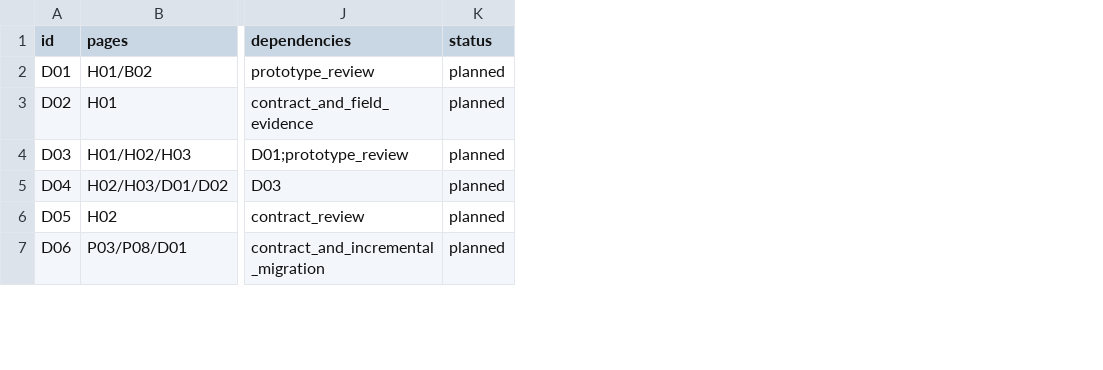
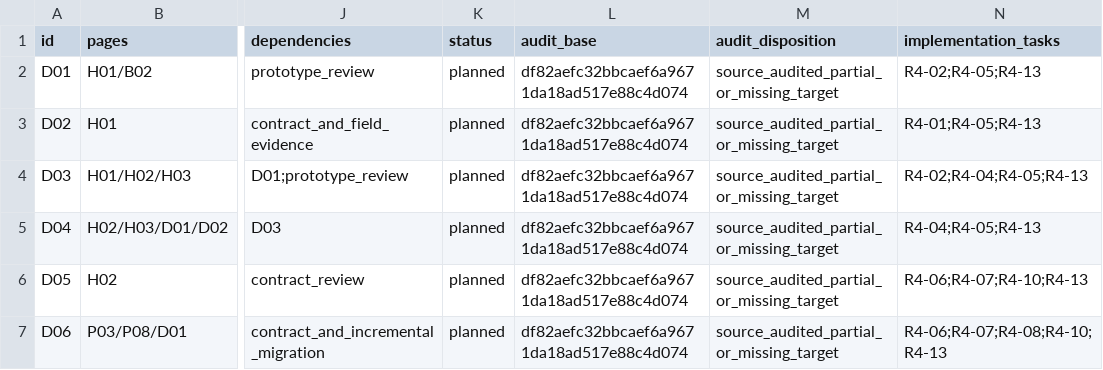
Before and after one commit to olly888/abasong, a CSV file: docs/technical/V3.2_代码差异清单.csv, drawn as a sheet; only a part is shown, gaps mark what is left out; the diff covers the shown part only; the diff names each change by its address in the sheet, - before the commit and + after, or states it on an @@ line.

Commit message:
docs: audit app alignment and define scoped V3.2 implementation tasks

```diff
--- a/docs/technical/V3.2_代码差异清单.csv
+++ b/docs/technical/V3.2_代码差异清单.csv
+column L (audit_base), rows 2-7: all df82aefc32bbcaef6a9671da18ad517e88c4d074
+column M (audit_disposition), rows 2-7: all source_audited_partial_or_missing_target
+column N (implementation_tasks), rows 2-7: R4-02;R4-05;R4-13 | R4-01;R4-05;R4-13 | R4-02;R4-04;R4-05;R4-13 | R4-04;R4-05;R4-13 | R4-06;R4-07;R4-10;R4-13 | R4-06;R4-07;R4-08;R4-10;R4-13
```
Also changed, not shown: 4 edited cells elsewhere in this file, 22 other files.
